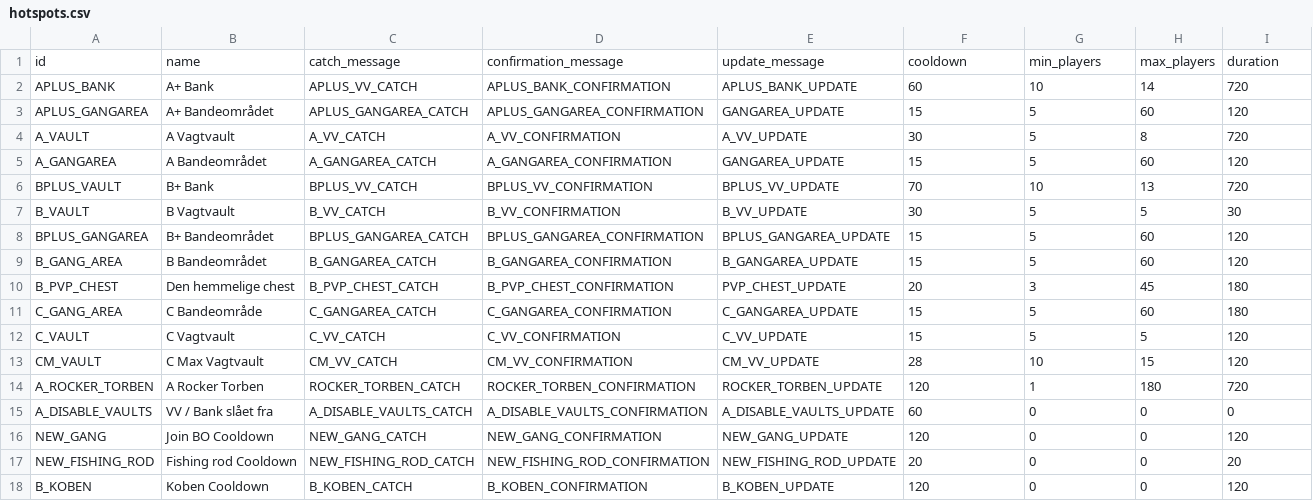
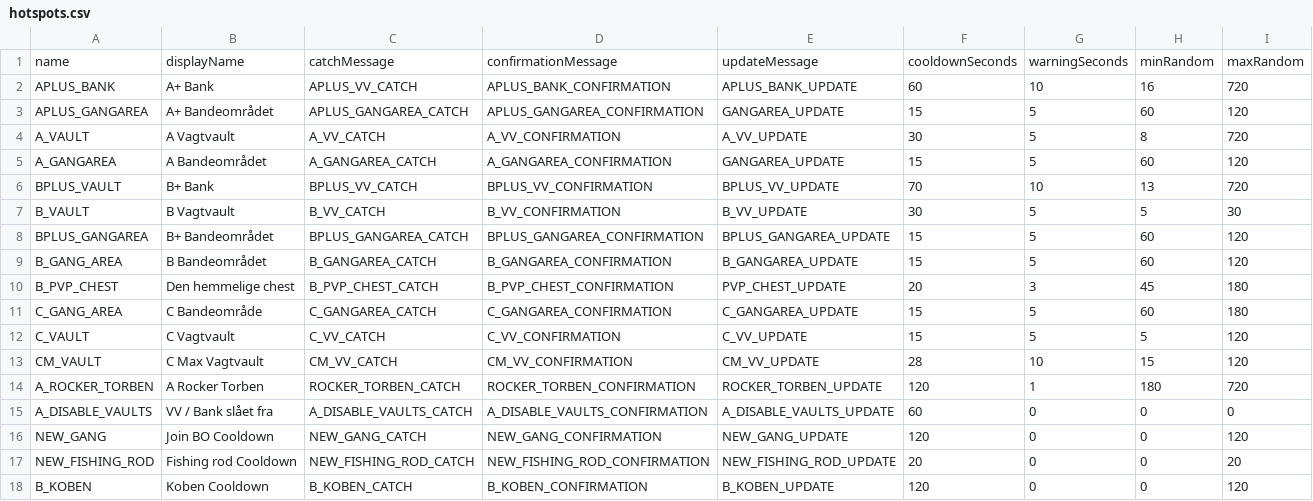
Before and after one commit to Ultimate15k/FreakyvilleAddon-Data, a CSV file: hotspots.csv, drawn as a sheet.

Commit message:
Update CSV headers and modify player limits

```diff
--- a/hotspots.csv
+++ b/hotspots.csv
@@ -1,3 +1,3 @@
-id,name,catch_message,confirmation_message,update_message,cooldown,min_players,max_players,duration
-APLUS_BANK,A+ Bank,APLUS_VV_CATCH,APLUS_BANK_CONFIRMATION,APLUS_BANK_UPDATE,60,10,14,720
+name,displayName,catchMessage,confirmationMessage,updateMessage,cooldownSeconds,warningSeconds,minRandom,maxRandom
+APLUS_BANK,A+ Bank,APLUS_VV_CATCH,APLUS_BANK_CONFIRMATION,APLUS_BANK_UPDATE,60,10,16,720
 APLUS_GANGAREA,A+ Bandeområdet,APLUS_GANGAREA_CATCH,APLUS_GANGAREA_CONFIRMATION,GANGAREA_UPDATE,15,5,60,120
```
